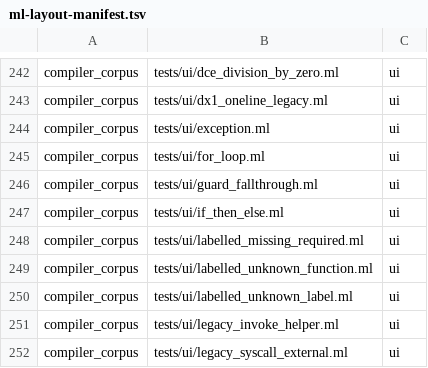
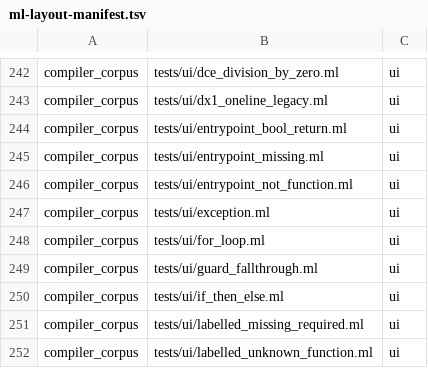
Before and after one commit to DaviRain-Su/zxcaml, a TSV file: examples/ml-layout-manifest.tsv, drawn as a sheet; only a part is shown, gaps mark what is left out; the shorter side is filled out with more unchanged rows; the diff names each change by its address in the sheet, - before the commit and + after, or states it on an @@ line.

```diff
--- a/examples/ml-layout-manifest.tsv
+++ b/examples/ml-layout-manifest.tsv
+row 244: compiler_corpus | tests/ui/entrypoint_bool_return.ml | ui
+row 245: compiler_corpus | tests/ui/entrypoint_missing.ml | ui
+row 246: compiler_corpus | tests/ui/entrypoint_not_function.ml | ui
```
Also changed, not shown: 15 other files.
